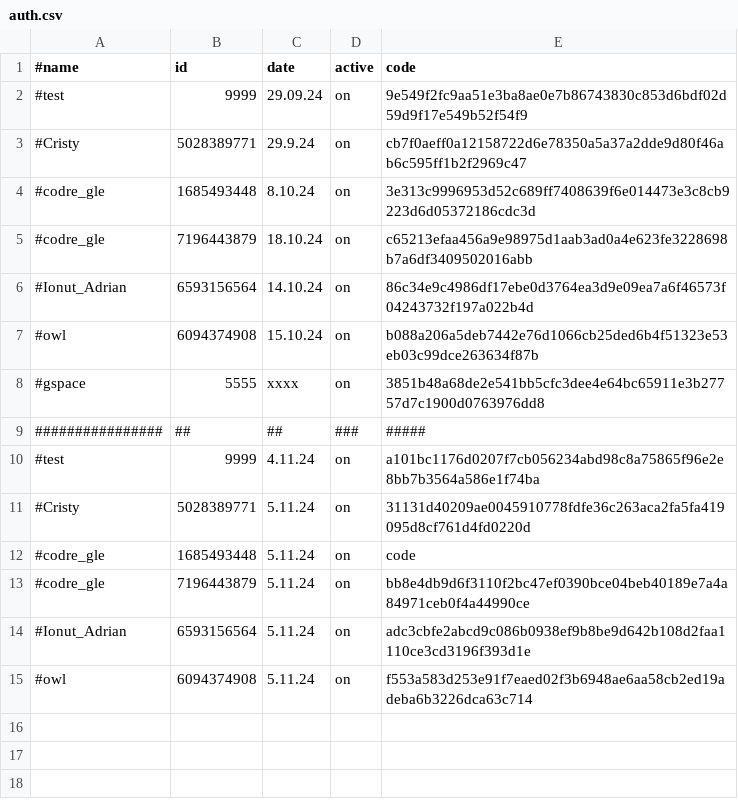
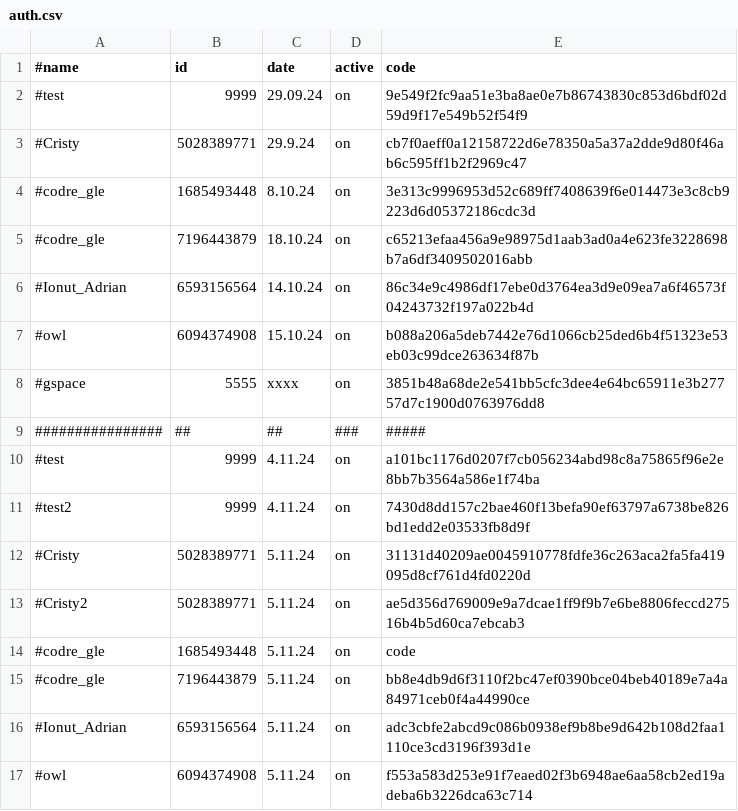
Before and after one commit to b3tin4/pro, a CSV file: cpu_launcher/auth.csv, drawn as a sheet.

Commit message:
Update auth.csv

```diff
--- a/cpu_launcher/auth.csv
+++ b/cpu_launcher/auth.csv
@@ -10,3 +10,5 @@
 #test,9999,4.11.24,on,a101bc1176d0207f7cb056234abd98c8a75865f96e2e8bb7b3564a586e1f74ba
+#test2,9999,4.11.24,on,7430d8dd157c2bae460f13befa90ef63797a6738be826bd1edd2e03533fb8d9f
 #Cristy,5028389771,5.11.24,on,31131d40209ae0045910778fdfe36c263aca2fa5fa419095d8cf761d4fd0220d
+#Cristy2,5028389771,5.11.24,on,ae5d356d769009e9a7dcae1ff9f9b7e6be8806feccd27516b4b5d60ca7ebcab3
 #codre_gle,1685493448,5.11.24,on,code
```
